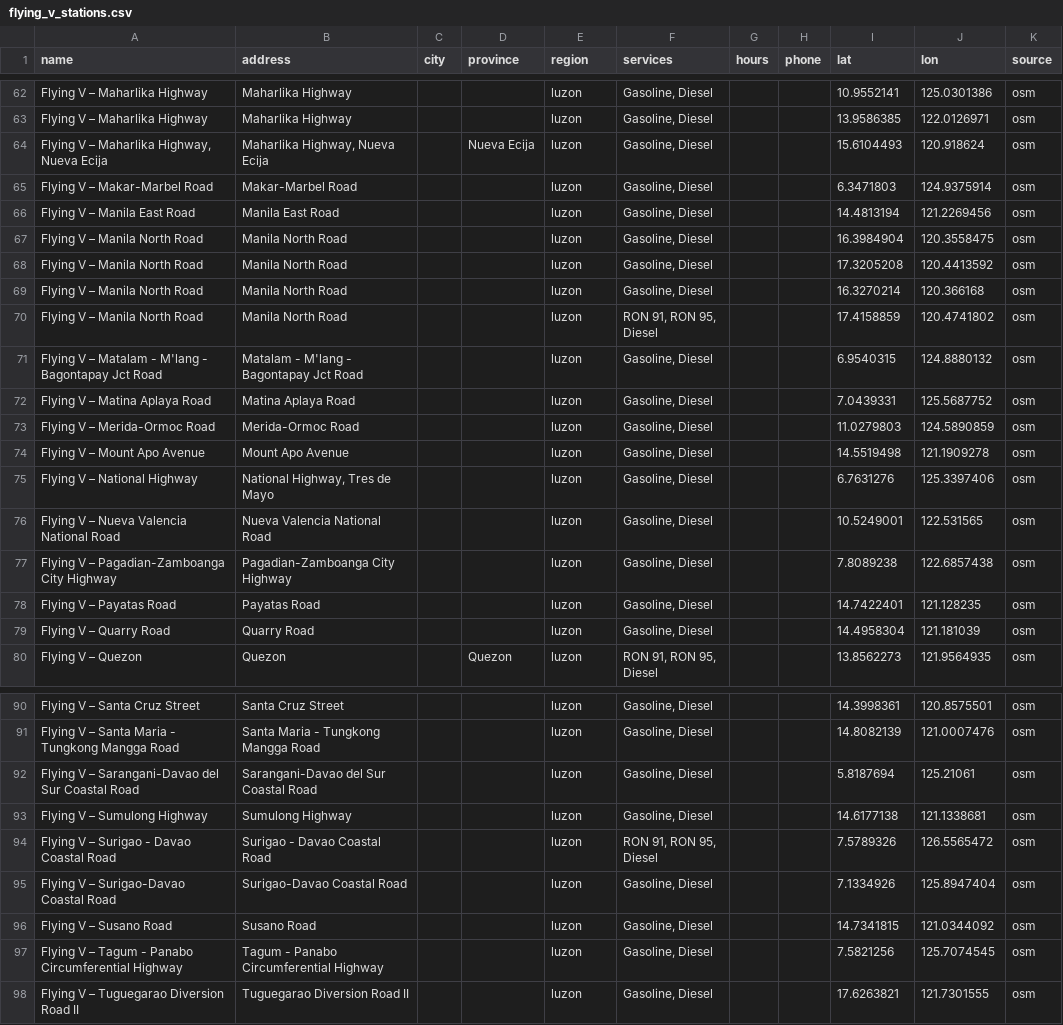
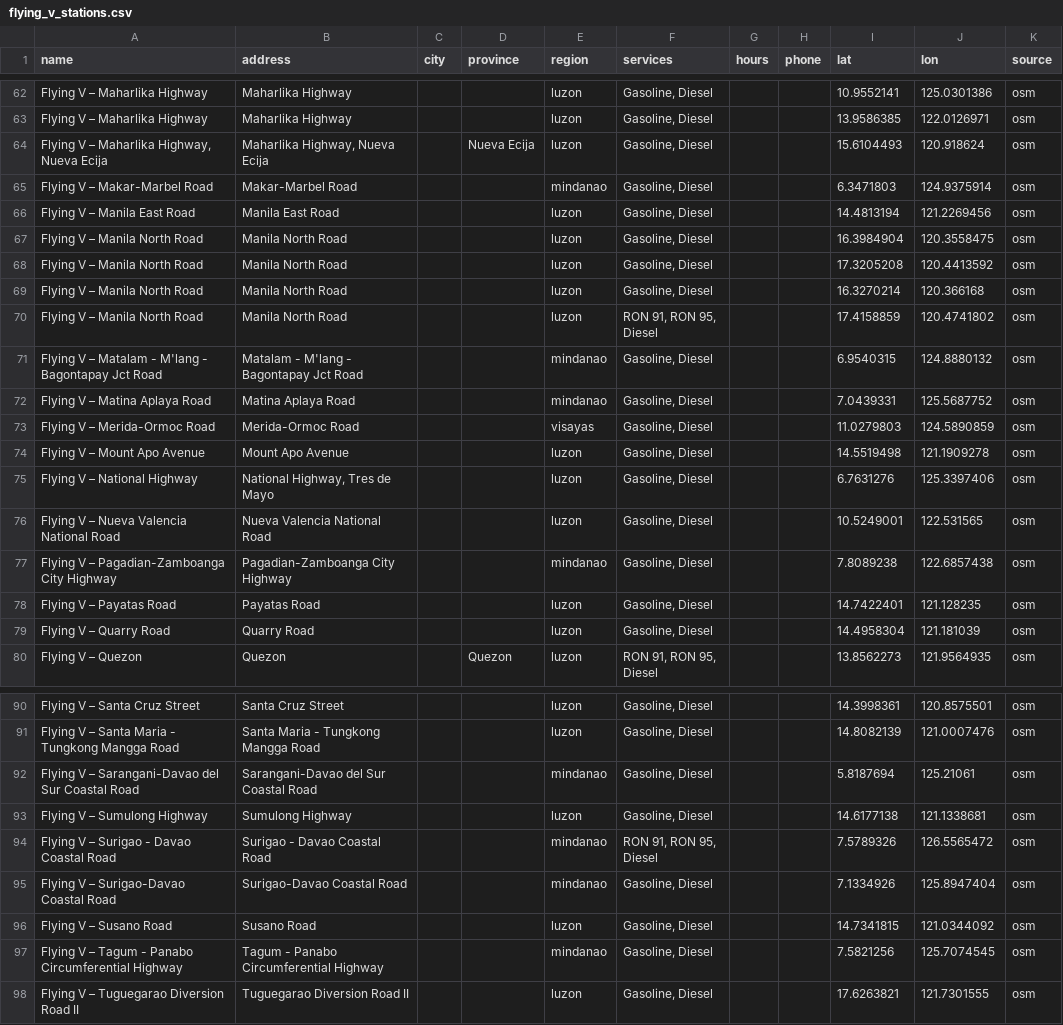
Before and after one commit to GitLaurence/flying-v, a CSV file: scripts/flying_v_stations.csv, drawn as a sheet; only a part is shown, gaps mark what is left out; the diff covers the shown part only; the diff names each change by its address in the sheet, - before the commit and + after, or states it on an @@ line.

```diff
--- a/scripts/flying_v_stations.csv
+++ b/scripts/flying_v_stations.csv
-E65 (region): luzon
+E65 (region): mindanao
-E71:E72 (region): luzon
+E71:E72 (region): mindanao
-E73 (region): luzon
+E73 (region): visayas
-E77 (region): luzon
+E77 (region): mindanao
-E92 (region): luzon
+E92 (region): mindanao
-E94:E95 (region): luzon
+E94:E95 (region): mindanao
-E97 (region): luzon
+E97 (region): mindanao
```
Also changed, not shown: 9 edited cells elsewhere in this file, 7 other files.
